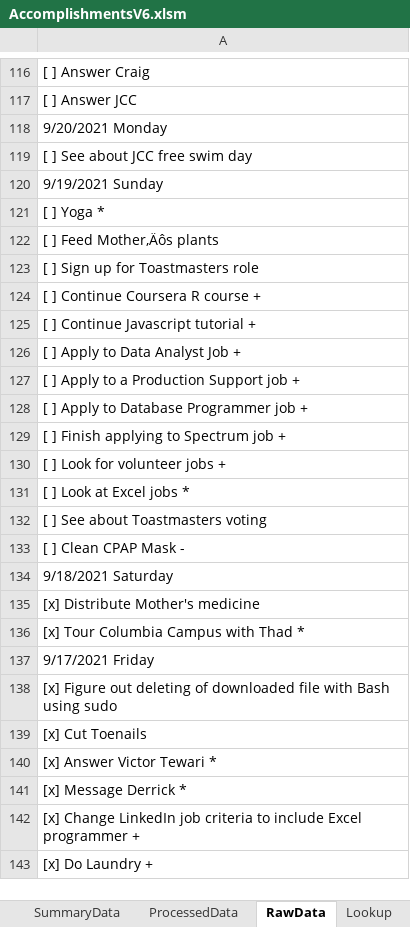
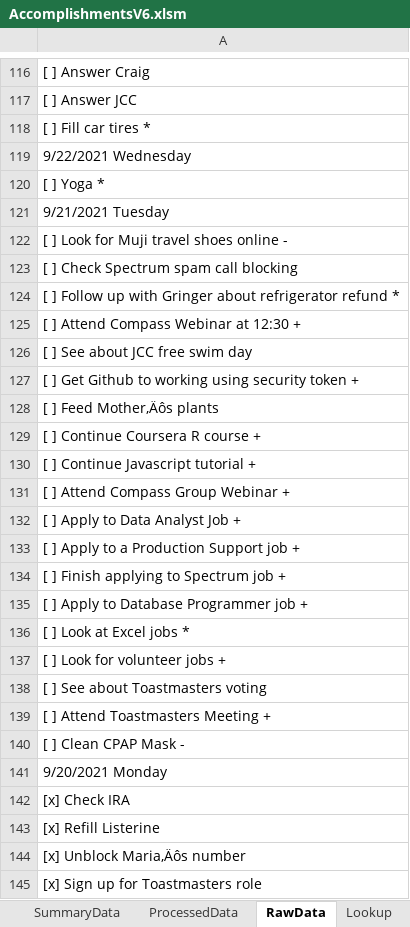
Before and after one commit to vflopez77/Accomplishments, an Excel workbook: AccomplishmentsV6.xlsm, sheet RawData, drawn as a sheet; only a part is shown, gaps mark what is left out; the shorter side is filled out with more unchanged rows; values as stored, in another font and other column widths than the file's, no borders; removed rows and columns are numbered as before the commit, all else as after; the diff covers the shown part only; the diff names each change by its address in the sheet, - before the commit and + after, or states it on an @@ line.

```diff
--- a/AccomplishmentsV6.xlsm (sheet RawData)
+++ b/AccomplishmentsV6.xlsm (sheet RawData)
-A118: 9/20/2021 Monday
+A118: [ ] Fill car tires *
+row 119: 9/22/2021 Wednesday
@@ row 121 moved to row 120: [ ] Yoga * @@
+row 121: 9/21/2021 Tuesday
+row 122: [ ] Look for Muji travel shoes online -
+row 123: [ ] Check Spectrum spam call blocking
+row 124: [ ] Follow up with Gringer about refrigerator refund *
+row 125: [ ] Attend Compass Webinar at 12:30 +
-A127: 9/19/2021 Sunday
+A127: [ ] Get Github to working using security token +
-row 123: [ ] Sign up for Toastmasters role
+row 131: [ ] Attend Compass Group Webinar +
@@ row 129 moved to row 134: [ ] Finish applying to Spectrum job + @@
@@ row 131 moved to row 136: [ ] Look at Excel jobs * @@
+row 139: [ ] Attend Toastmasters Meeting +
+row 141: 9/20/2021 Monday
+row 142: [x] Check IRA
+row 143: [x] Refill Listerine
+row 144: [x] Unblock Maria‚Äôs number
+row 145: [x] Sign up for Toastmasters role
```
Also changed, not shown: 10 added rows elsewhere in this sheet, sheet ProcessedData, sheet Summary, sheet SummaryData, sheet UnDone, formulas that keep their value, charts or pictures, 3 other files.
